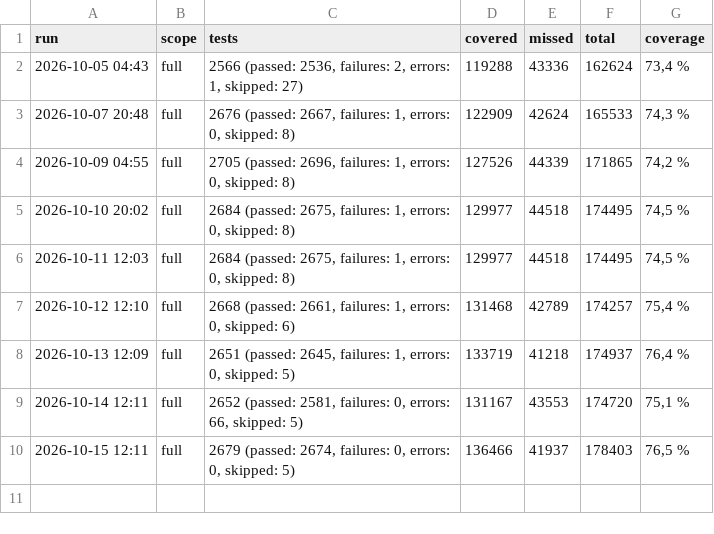
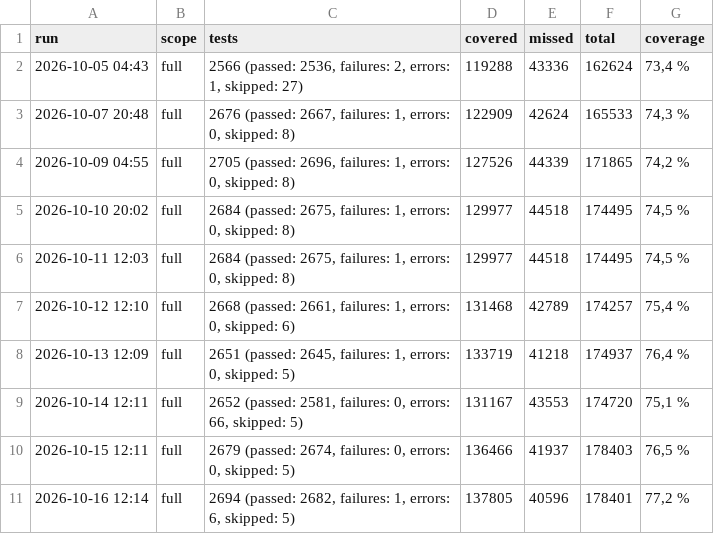
Before and after one commit to onias-site/jobsnow_workspace, a TSV file: .claude/skills/ccp-relatorio-de-cobertura/history/coverage-total.tsv, drawn as a sheet; the diff names each change by its address in the sheet, - before the commit and + after, or states it on an @@ line.

```diff
--- a/.claude/skills/ccp-relatorio-de-cobertura/history/coverage-total.tsv
+++ b/.claude/skills/ccp-relatorio-de-cobertura/history/coverage-total.tsv
+row 11: 2026-10-16 12:14 | full | 2694 (passed: 2682, failures: 1, errors: 6, skipped: 5) | 137805 | 40596 | 178401 | 77,2 %
```
Also changed, not shown: .claude/skills/ccp-relatorio-de-cobertura/history/coverage-projects.tsv, 13 other files.
